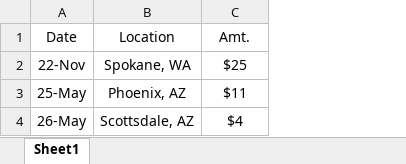
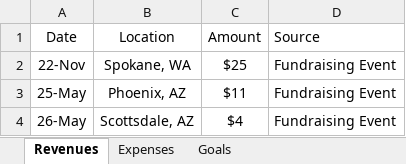
Before and after one commit to dillonshipley/one-dollar-foundation, an Excel workbook: backend/accounting.xlsx, sheet Revenues, drawn as a sheet; values as stored, in another font and other column widths than the file's, no borders; the diff names each change by its address in the sheet, - before the commit and + after, or states it on an @@ line.

Commit message:
got expenses & goals working, split up backend a bit more

```diff
--- a/backend/accounting.xlsx (sheet Revenues)
+++ b/backend/accounting.xlsx (sheet Revenues)
-sheet tab: Sheet1
+sheet tab: Revenues
+sheet tab: Expenses
+sheet tab: Goals
+column D (Source), rows 2-4: all Fundraising Event
-C1: Amt.
+C1: Amount
```
Also changed, not shown: 8 other files.
